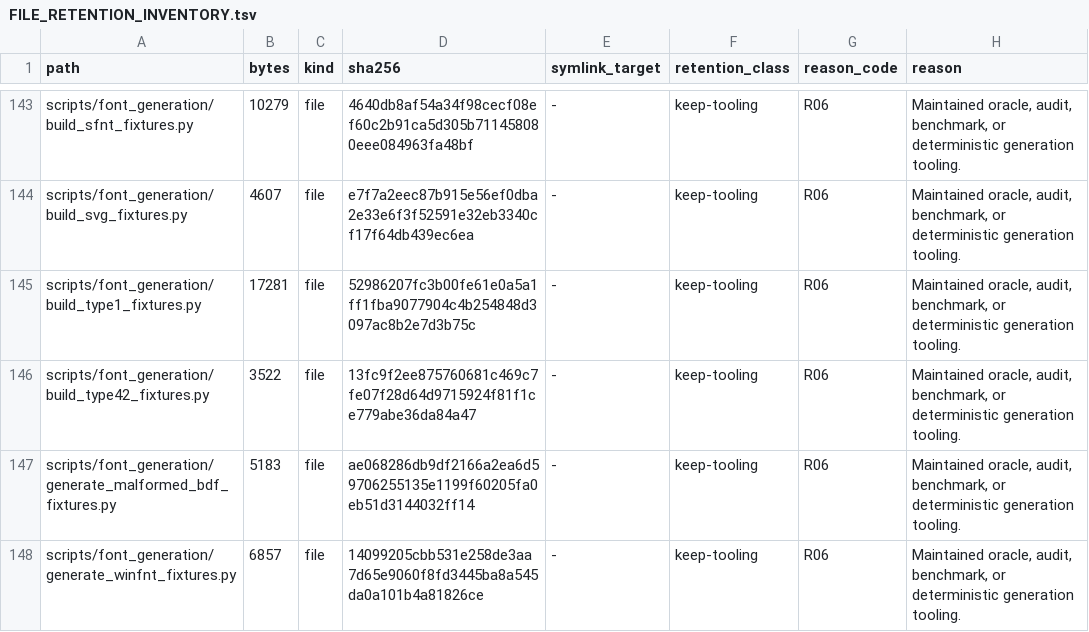
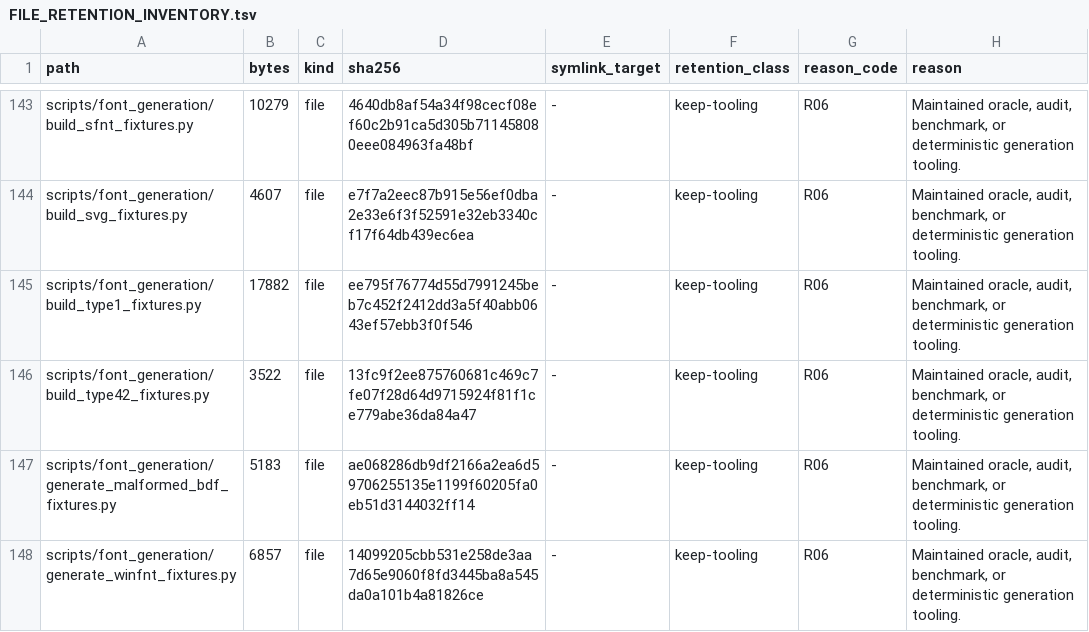
Before and after one commit to appunni-m/fontdone, a TSV file: doc/FILE_RETENTION_INVENTORY.tsv, drawn as a sheet; only a part is shown, gaps mark what is left out; the diff covers the shown part only.

```diff
--- a/doc/FILE_RETENTION_INVENTORY.tsv
+++ b/doc/FILE_RETENTION_INVENTORY.tsv
@@ -144,3 +144,3 @@ scripts/font_generation/build_sfnt_fixtures.py	10279	file	4640db8af54a34f98cecf0
 scripts/font_generation/build_svg_fixtures.py	4607	file	e7f7a2eec87b915e56ef0dba2e33e6f3f52591e32eb3340cf17f64db439ec6ea	-	keep-tooling	R06	Maintained oracle, audit, benchmark, or deterministic generation tooling.
-scripts/font_generation/build_type1_fixtures.py	17281	file	52986207fc3b00fe61e0a5a1ff1fba9077904c4b254848d3097ac8b2e7d3b75c	-	keep-tooling	R06	Maintained oracle, audit, benchmark, or deterministic generation tooling.
+scripts/font_generation/build_type1_fixtures.py	17882	file	ee795f76774d55d7991245beb7c452f2412dd3a5f40abb0643ef57ebb3f0f546	-	keep-tooling	R06	Maintained oracle, audit, benchmark, or deterministic generation tooling.
 scripts/font_generation/build_type42_fixtures.py	3522	file	13fc9f2ee875760681c469c7fe07f28d64d9715924f81f1ce779abe36da84a47	-	keep-tooling	R06	Maintained oracle, audit, benchmark, or deterministic generation tooling.
```
Also changed, not shown: 2 added rows and 16 edited cells elsewhere in this file, 11 other files.
